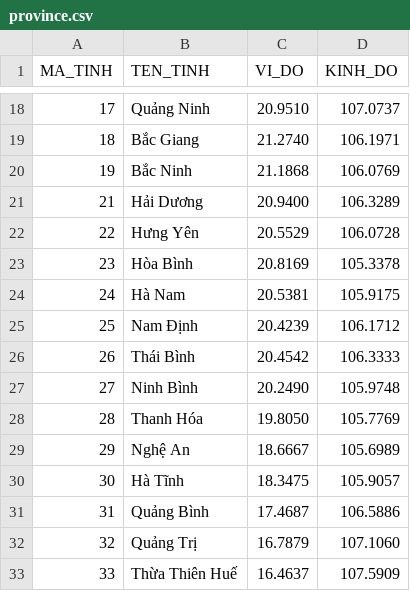
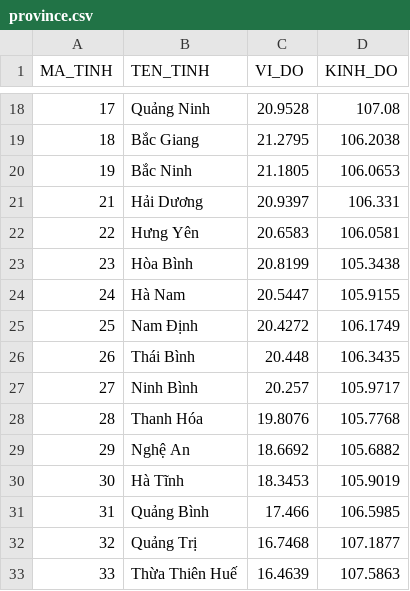
Before and after one commit to pktruong1104/introduction-to-data-science, a CSV file: data/province.csv, drawn as a sheet; only a part is shown, gaps mark what is left out; the diff covers the shown part only.

```diff
--- a/data/province.csv
+++ b/data/province.csv
@@ -18,16 +18,16 @@ MA_TINH,TEN_TINH,VI_DO,KINH_DO
-17,Quảng Ninh,20.9510,107.0737
-18,Bắc Giang, 21.2740,106.1971
-19, Bắc Ninh,21.1868,106.0769
-21, Hải Dương,20.9400,106.3289
-22, Hưng Yên,20.5529,106.0728
-23, Hòa Bình, 20.8169,105.3378
-24, Hà Nam,20.5381,105.9175
-25, Nam Định,20.4239,106.1712
-26, Thái Bình,20.4542,106.3333
-27, Ninh Bình,20.2490,105.9748
-28, Thanh Hóa,19.8050,105.7769
-29, Nghệ An,18.6667,105.6989
-30, Hà Tĩnh,18.3475,105.9057
-31, Quảng Bình,17.4687,106.5886
-32, Quảng Trị,16.7879,107.1060
-33, Thừa Thiên Huế,16.4637,107.5909
+17,Quảng Ninh,20.9528,107.08
+18,Bắc Giang,21.2795,106.2038
+19,Bắc Ninh,21.1805,106.0653
+21,Hải Dương,20.9397,106.331
+22,Hưng Yên,20.6583,106.0581
+23,Hòa Bình,20.8199,105.3438
+24,Hà Nam,20.5447,105.9155
+25,Nam Định,20.4272,106.1749
+26,Thái Bình,20.448,106.3435
+27,Ninh Bình,20.257,105.9717
+28,Thanh Hóa,19.8076,105.7768
+29,Nghệ An,18.6692,105.6882
+30,Hà Tĩnh,18.3453,105.9019
+31,Quảng Bình,17.466,106.5985
+32,Quảng Trị,16.7468,107.1877
+33,Thừa Thiên Huế,16.4639,107.5863
```
Also changed, not shown: 94 edited cells elsewhere in this file, 2 other files.
